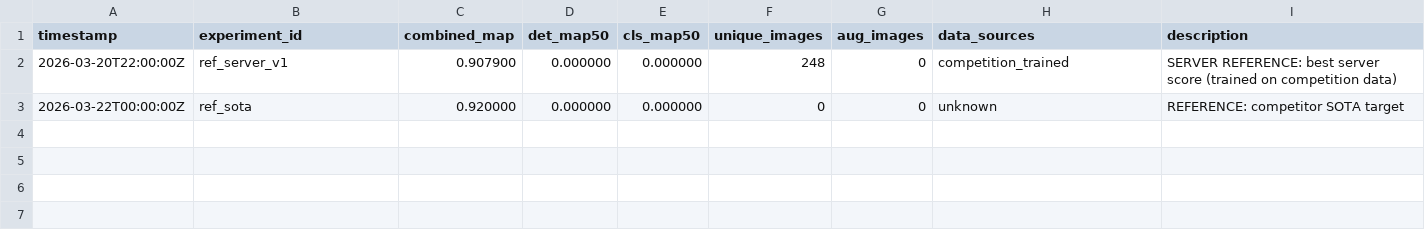
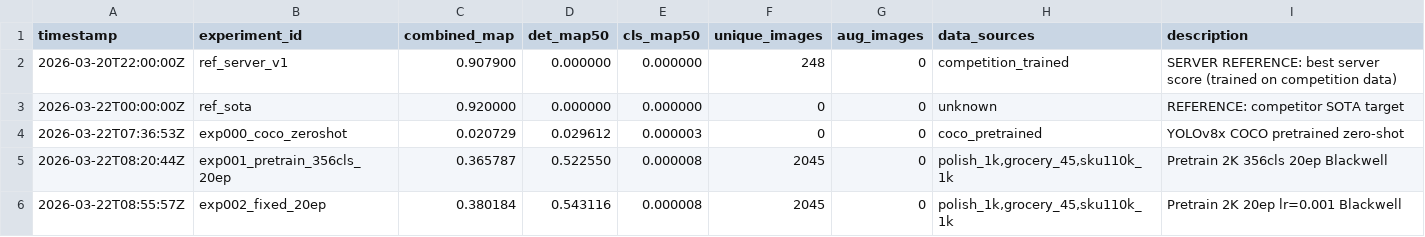
Before and after one commit to heiervang-technologies/nmiai, a TSV file: tasks/object-detection/data_experiment_results.tsv, drawn as a sheet.

```diff
--- a/tasks/object-detection/data_experiment_results.tsv
+++ b/tasks/object-detection/data_experiment_results.tsv
@@ -3 +3,4 @@ timestamp	experiment_id	combined_map	det_map50	cls_map50	unique_images	aug_image
 2026-03-22T00:00:00Z	ref_sota	0.920000	0.000000	0.000000	0	0	unknown	REFERENCE: competitor SOTA target
+2026-03-22T07:36:53Z	exp000_coco_zeroshot	0.020729	0.029612	0.000003	0	0	coco_pretrained	YOLOv8x COCO pretrained zero-shot
+2026-03-22T08:20:44Z	exp001_pretrain_356cls_20ep	0.365787	0.522550	0.000008	2045	0	polish_1k,grocery_45,sku110k_1k	Pretrain 2K 356cls 20ep Blackwell
+2026-03-22T08:55:57Z	exp002_fixed_20ep	0.380184	0.543116	0.000008	2045	0	polish_1k,grocery_45,sku110k_1k	Pretrain 2K 20ep lr=0.001 Blackwell
```
Also changed, not shown: 6 other files.
